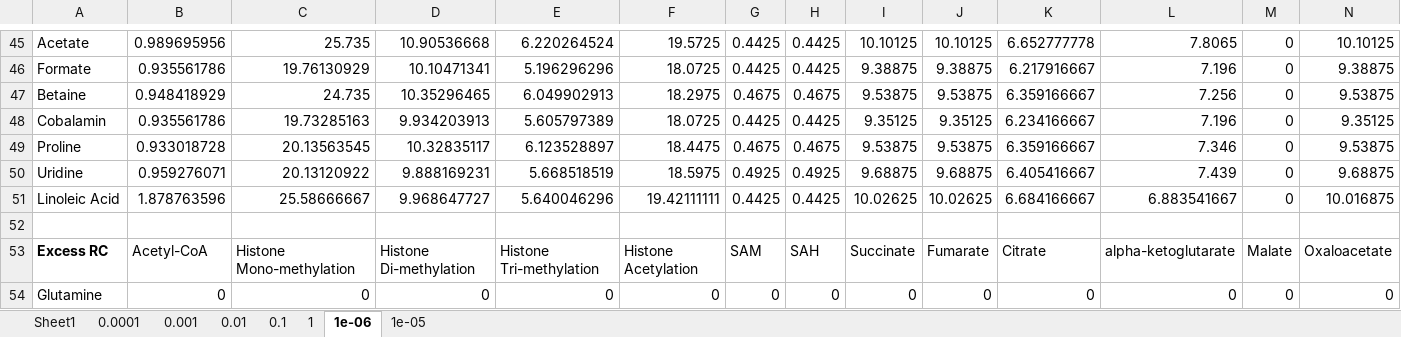
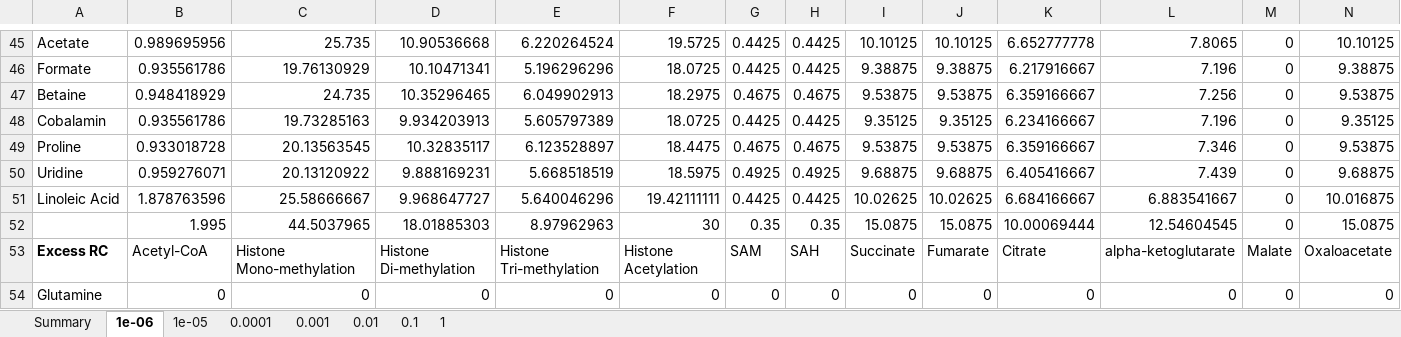
Before and after one commit to sriram-lab/egem, an Excel workbook: matlab/tables/eGEMn.xlsx, sheet 1e-06, drawn as a sheet; only a part is shown, gaps mark what is left out; values as stored, in another font and other column widths than the file's, no borders; rows hold the shown columns only; the diff names each change by its address in the sheet, - before the commit and + after, or states it on an @@ line.

```diff
--- a/matlab/tables/eGEMn.xlsx (sheet 1e-06)
+++ b/matlab/tables/eGEMn.xlsx (sheet 1e-06)
-sheet tab: Sheet1
+sheet tab: Summary
@@ sheet tab order changed: Summary | 1e-06 | 1e-05 | 0.0001 | 0.001 | 0.01 | 0.1 | 1 @@
-row 52: (empty)
+row 52:  | 1.995 | 44.5037965 | 18.01885303 | 8.97962963 | 30 | 0.35 | 0.35 | 15.0875 | 15.0875 | 10.00069444 | 12.54604545 | 0 | 15.0875
```
Also changed, not shown: sheet Summary, sheet 1, sheet 0.1, sheet 0.01, sheet 0.001, sheet 0.0001, 1 more sheet, 1 other file.
